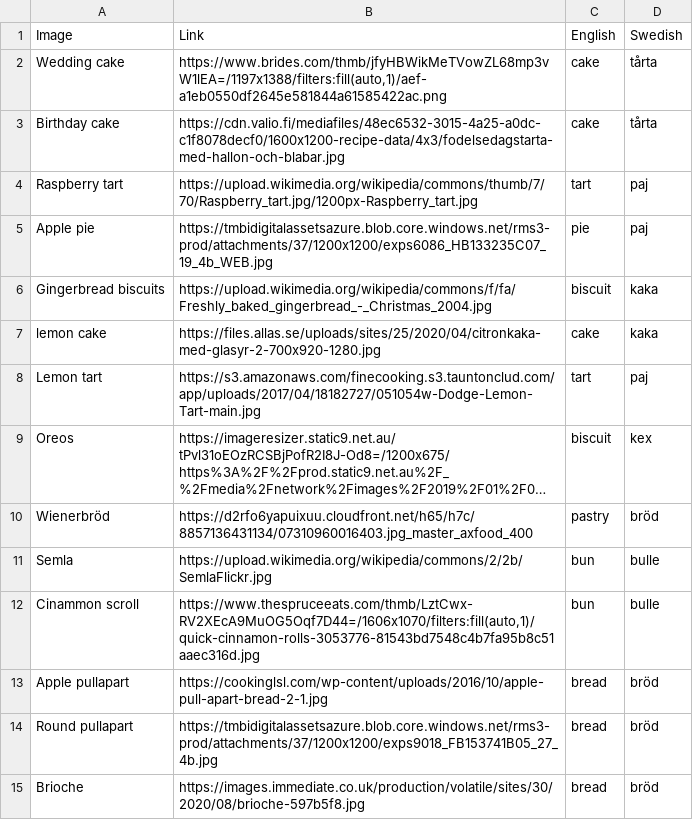
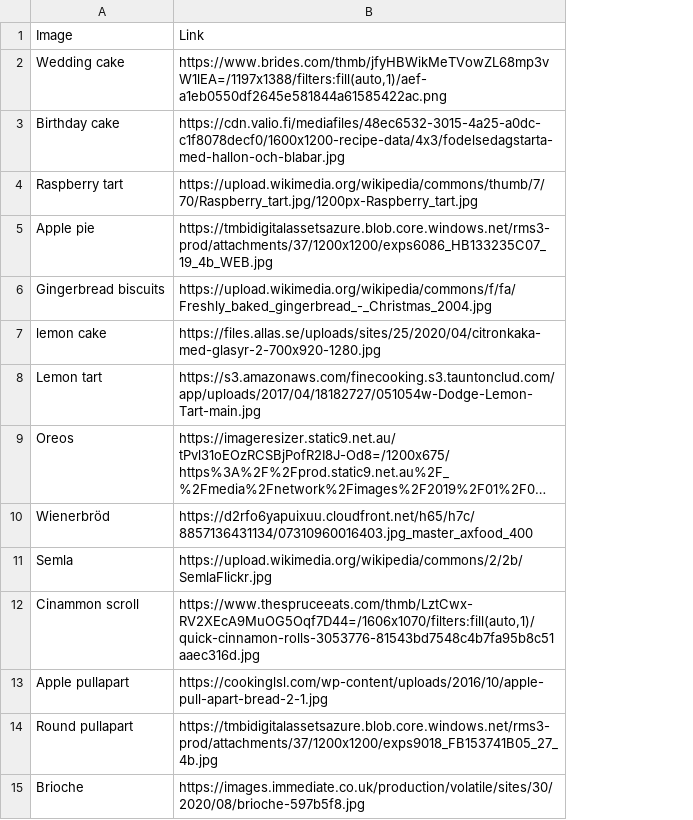
Before and after one commit to BonnieMcLean/ShinySurvey, a CSV file: stimuli.csv, drawn as a sheet; long unchanged cells end in …; the diff names each change by its address in the sheet, - before the commit and + after, or states it on an @@ line.

Commit message:
got rid of unnecessary columns

```diff
--- a/stimuli.csv
+++ b/stimuli.csv
-column C, rows 1-15: English | cake | cake | tart | pie | biscuit | cake | tart | biscuit | pastry | bun | bun | bread | bread | bread
-column D, rows 1-15: Swedish | tårta | tårta | paj | paj | kaka | kaka | paj | kex | bröd | bulle | bulle | bröd | bröd | bröd
```
